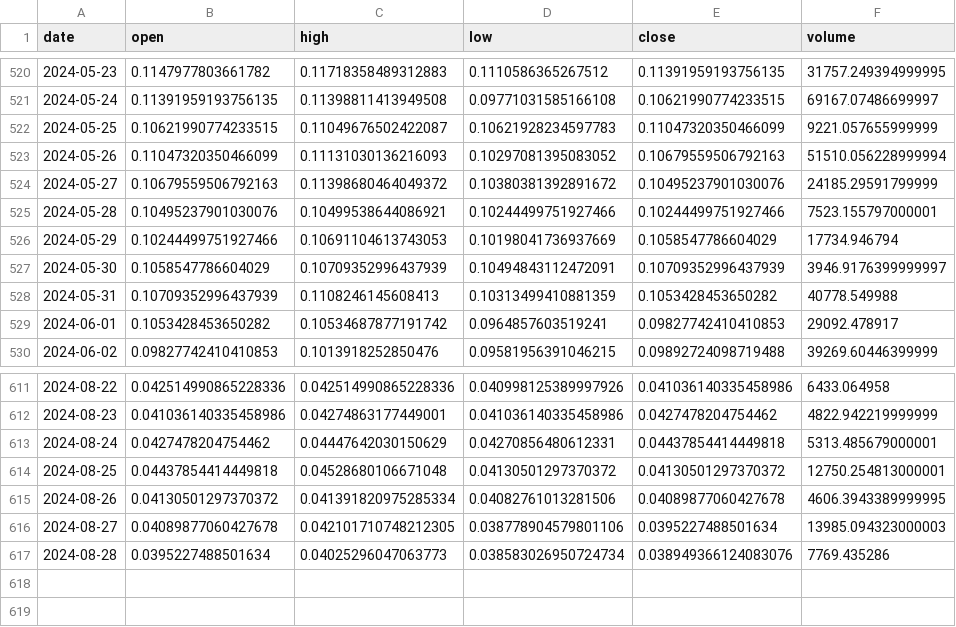
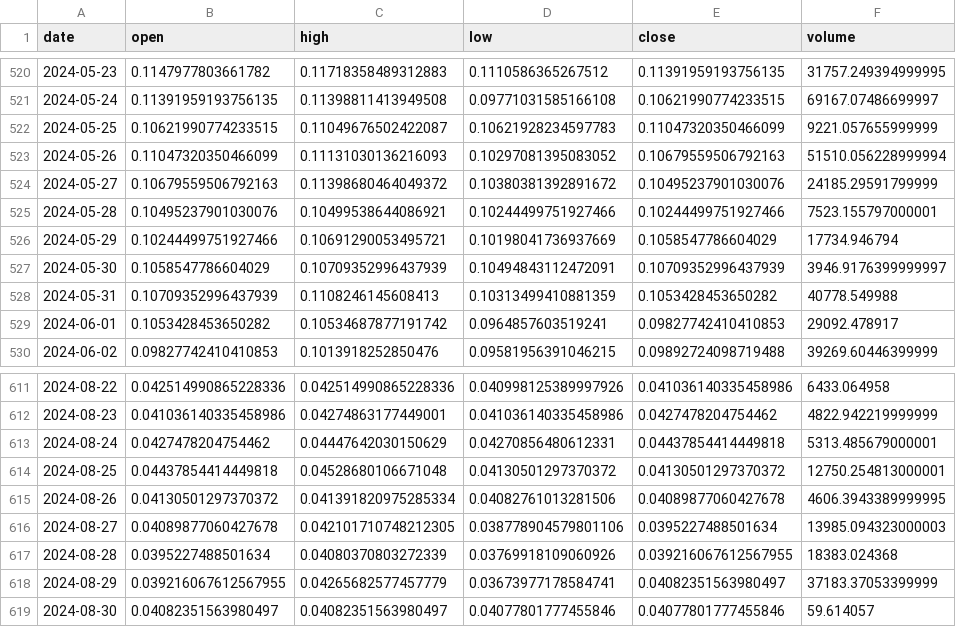
Before and after one commit to Sapient-Predictive-Analytics/dataportal, a CSV file: tokens/GENS.csv, drawn as a sheet; only a part is shown, gaps mark what is left out.

Commit message:
Add files via upload

```diff
--- a/tokens/GENS.csv
+++ b/tokens/GENS.csv
@@ -525,3 +525,3 @@ date,open,high,low,close,volume
 2024-05-28,0.10495237901030076,0.10499538644086921,0.10244499751927466,0.10244499751927466,7523.155797000001
-2024-05-29,0.10244499751927466,0.10691104613743053,0.10198041736937669,0.1058547786604029,17734.946794
+2024-05-29,0.10244499751927466,0.10691290053495721,0.10198041736937669,0.1058547786604029,17734.946794
 2024-05-30,0.1058547786604029,0.10709352996437939,0.10494843112472091,0.10709352996437939,3946.9176399999997
@@ -616,2 +616,4 @@ date,open,high,low,close,volume
 2024-08-27,0.04089877060427678,0.042101710748212305,0.038778904579801106,0.0395227488501634,13985.094323000003
-2024-08-28,0.0395227488501634,0.04025296047063773,0.038583026950724734,0.038949366124083076,7769.435286
+2024-08-28,0.0395227488501634,0.04080370803272339,0.03769918109060926,0.039216067612567955,18383.024368
+2024-08-29,0.039216067612567955,0.04265682577457779,0.03673977178584741,0.04082351563980497,37183.37053399999
+2024-08-30,0.04082351563980497,0.04082351563980497,0.04077801777455846,0.04077801777455846,59.614057
```
